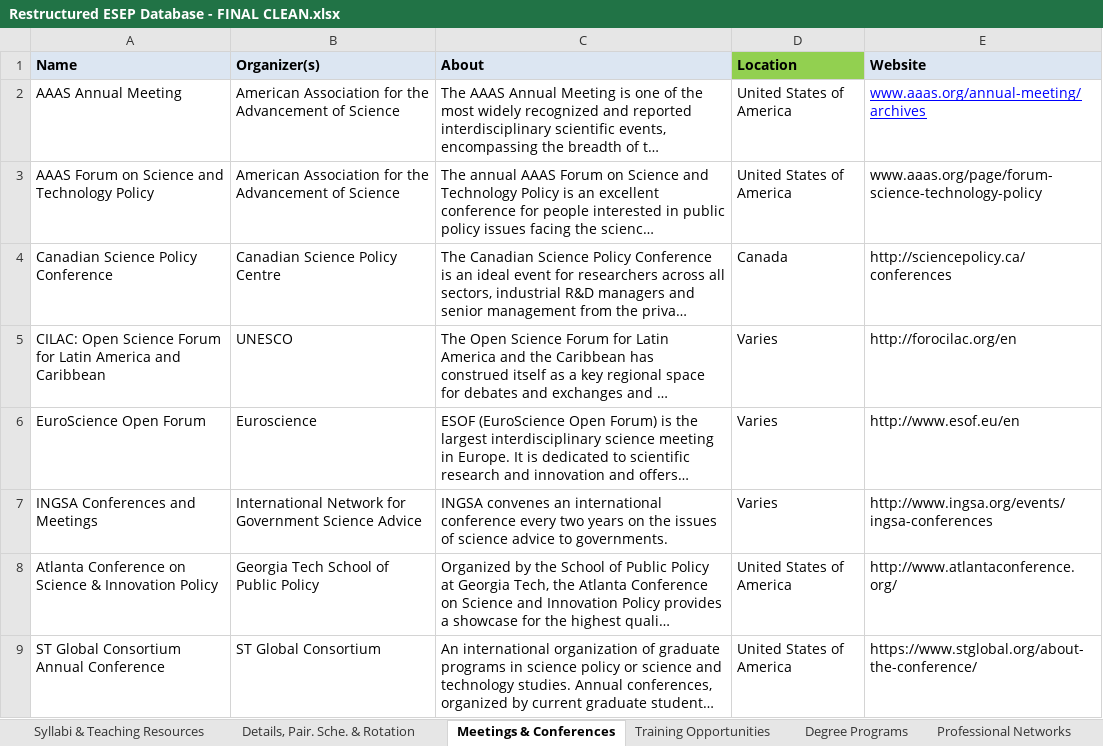
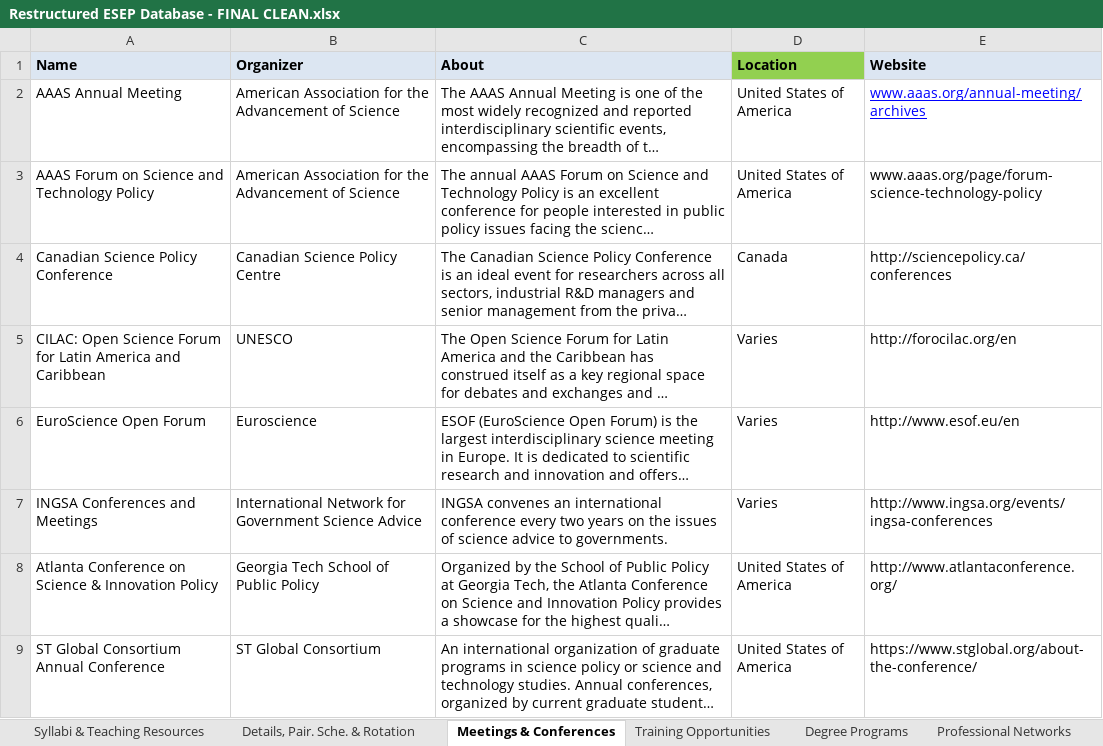
Before and after one commit to ESEP-Database/SciPolResources, an Excel workbook: Database Construction scripts/Restructured ESEP Database - FINAL CLEAN.xlsx, sheet Meetings & Conferences, drawn as a sheet; long unchanged cells end in …; values as stored, in another font and other column widths than the file's, no borders; the diff names each change by its address in the sheet, - before the commit and + after, or states it on an @@ line.

```diff
--- a/Database Construction scripts/Restructured ESEP Database - FINAL CLEAN.xlsx (sheet Meetings & Conferences)
+++ b/Database Construction scripts/Restructured ESEP Database - FINAL CLEAN.xlsx (sheet Meetings & Conferences)
-B1: Organizer(s)
+B1: Organizer
```
Also changed, not shown: sheet Details, Pair. Sche. & Rotation, sheet Degree Programs, 14 other files.
